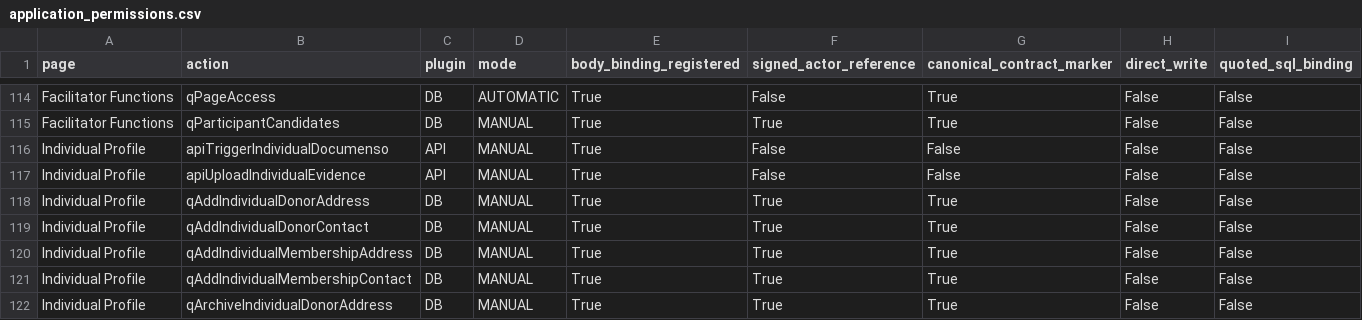
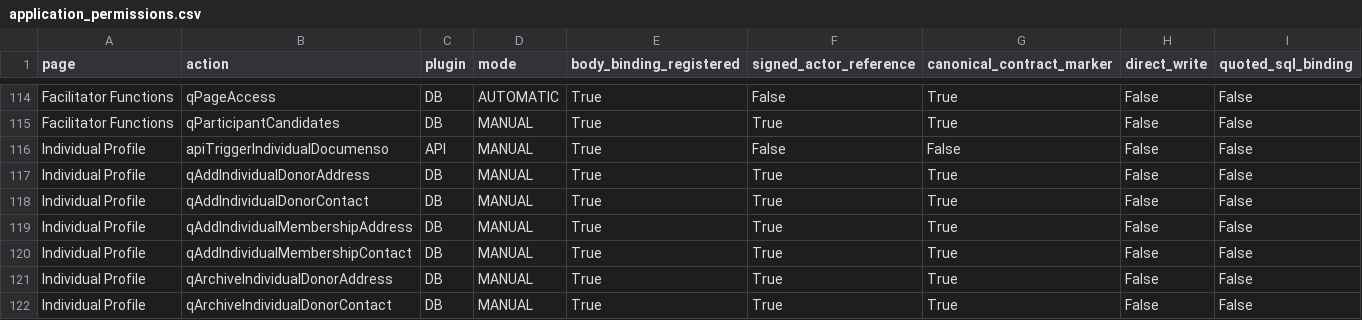
Before and after one commit to RayzorDuff/SignatureGate, a CSV file: releases/v1.2.0/evidence/application_permissions.csv, drawn as a sheet; only a part is shown, gaps mark what is left out; the shorter side is filled out with more unchanged rows; the diff names each change by its address in the sheet, - before the commit and + after, or states it on an @@ line.

```diff
--- a/releases/v1.2.0/evidence/application_permissions.csv
+++ b/releases/v1.2.0/evidence/application_permissions.csv
-row 117: Individual Profile | apiUploadIndividualEvidence | API | MANUAL | True | False | False | False | False
```
Also changed, not shown: releases/v1.2.0/ACCEPTANCE_LEDGER.csv, releases/v1.2.0/evidence/js_syntax.csv, 11 other files.
